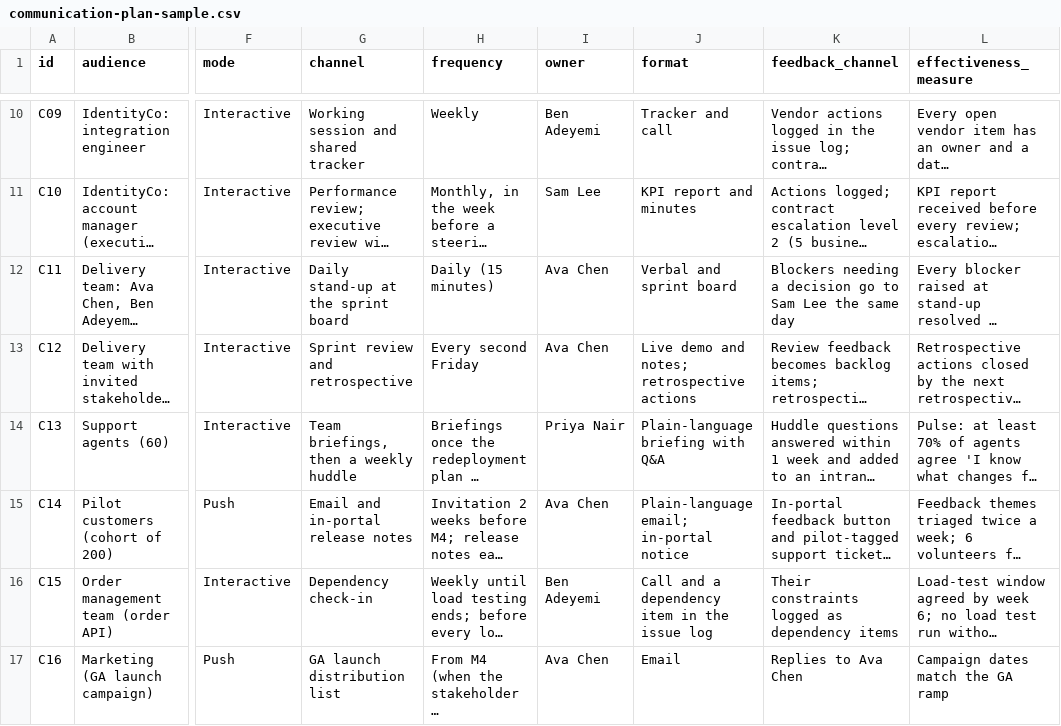
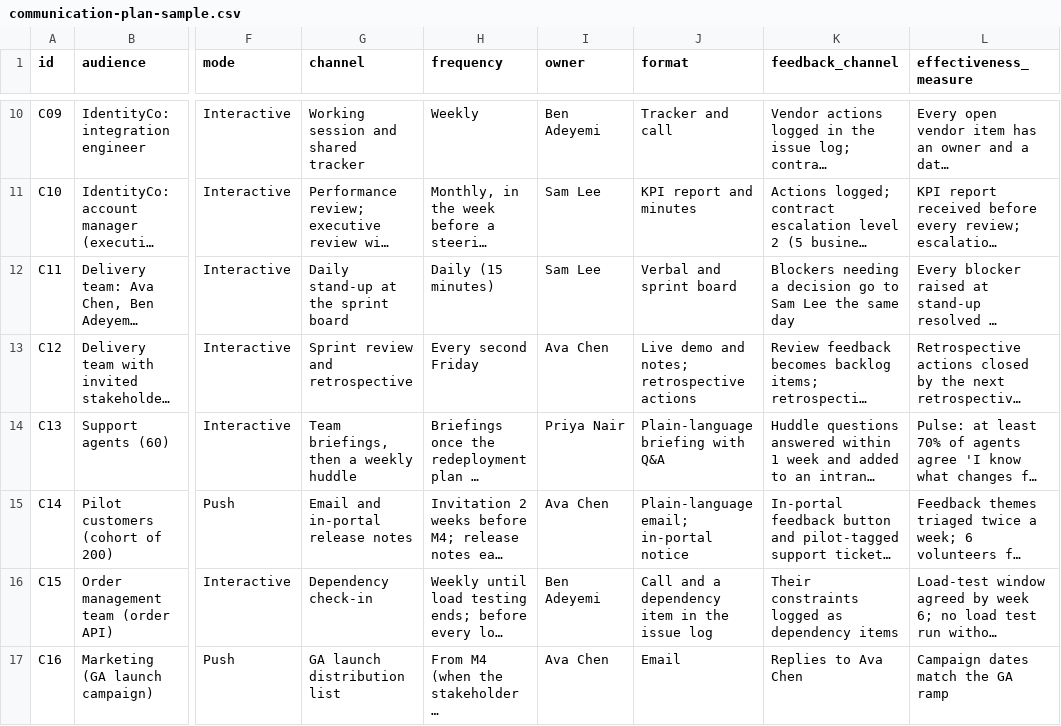
Before and after one commit to baconbro/Project-Management-Skills, a CSV file: .claude/skills/project-communication/assets/communication-plan-sample.csv, drawn as a sheet; only a part is shown, gaps mark what is left out; long unchanged cells end in …; the diff names each change by its address in the sheet, - before the commit and + after, or states it on an @@ line.

```diff
--- a/.claude/skills/project-communication/assets/communication-plan-sample.csv
+++ b/.claude/skills/project-communication/assets/communication-plan-sample.csv
-I12 (owner): Ava Chen
+I12 (owner): Sam Lee
```
Also changed, not shown: .claude/skills/meeting-management/assets/action-items-sample.csv, .claude/skills/meeting-management/assets/decision-log-sample.csv, 21 other files.
